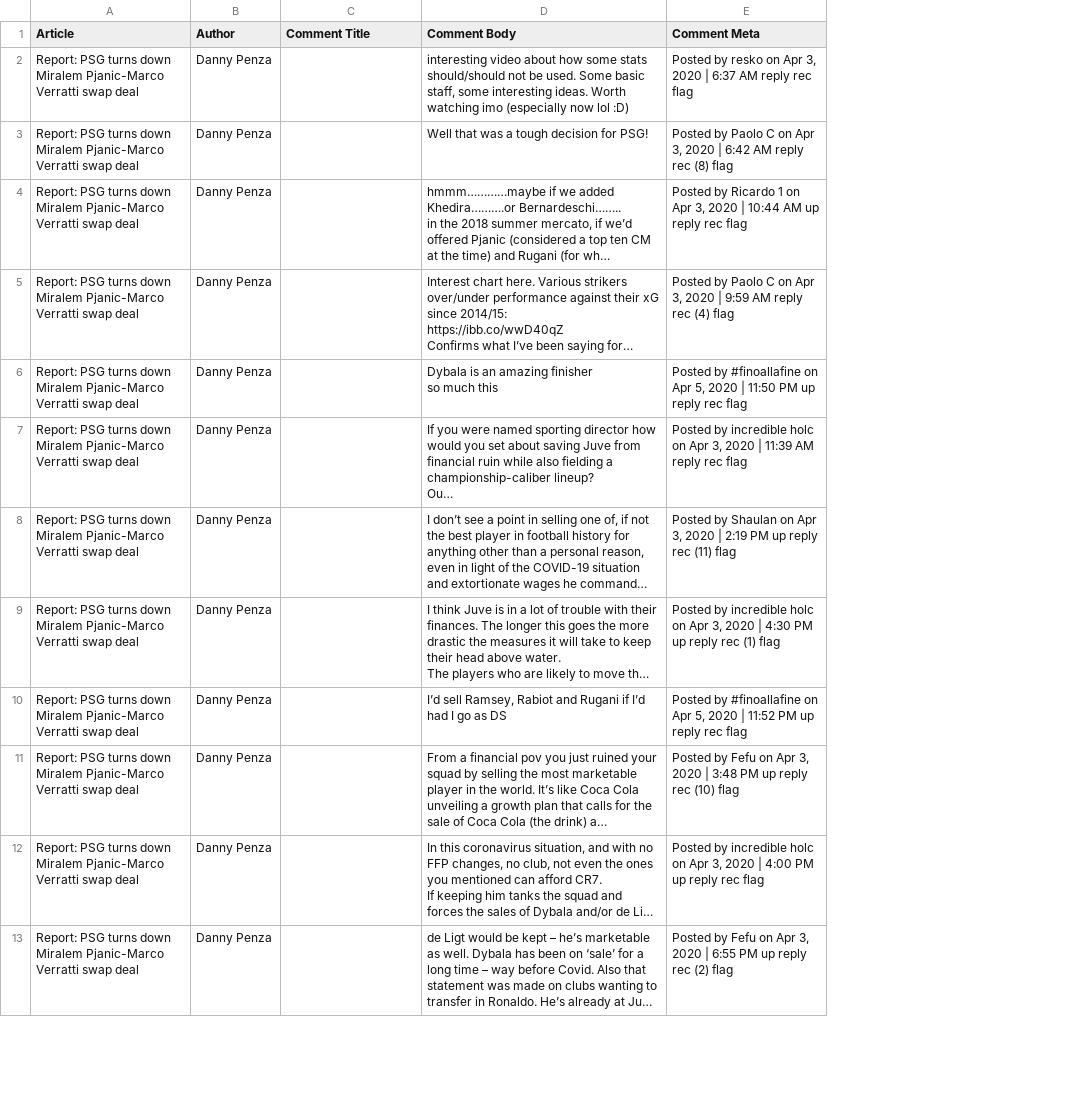
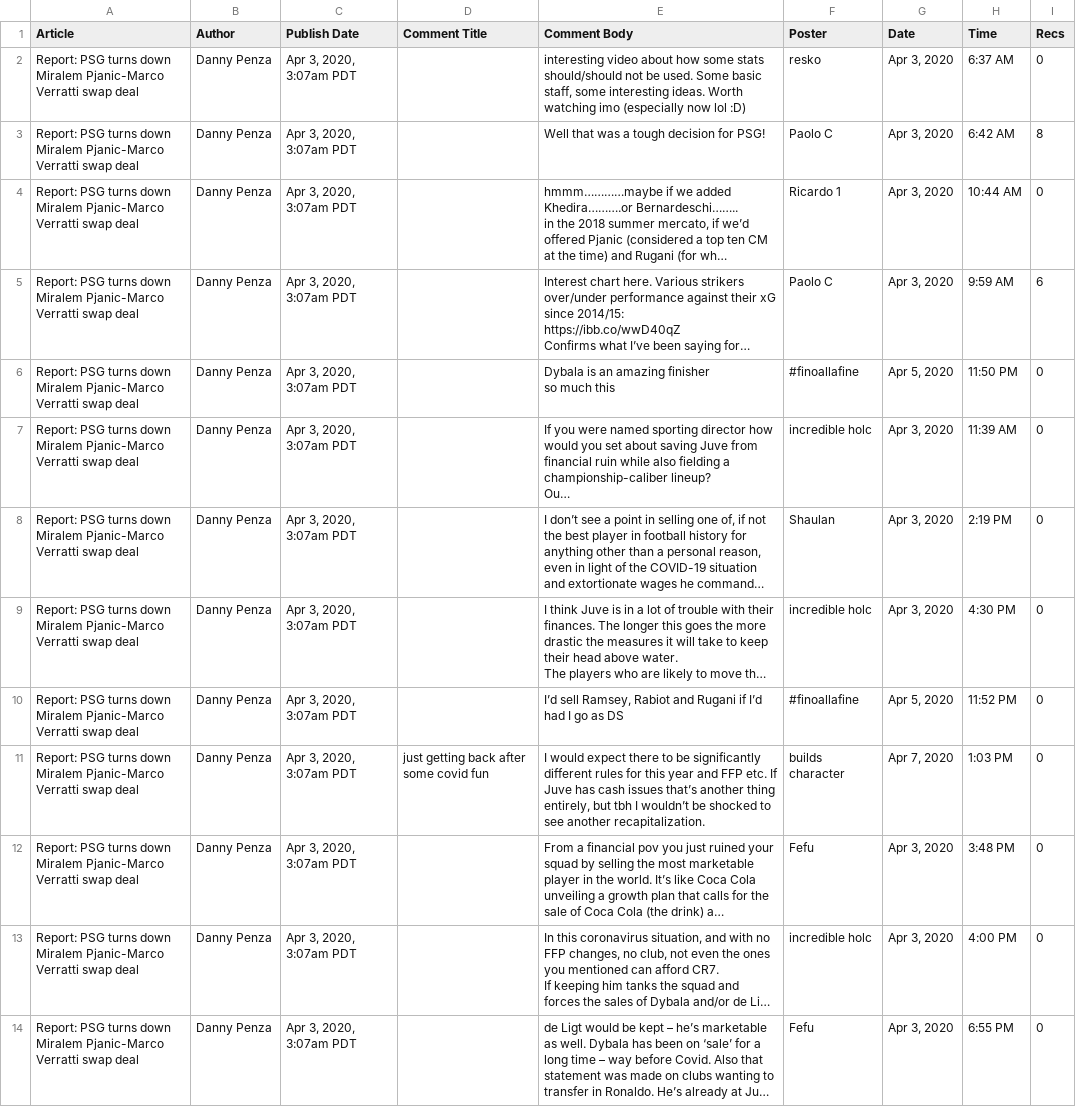
Before and after one commit to rsolter/BWRAO-Comment-Scraper, a CSV file: comments.csv, drawn as a sheet; only a part is shown; long unchanged cells end in …; removed rows and columns are numbered as before the commit, all else as after; the diff covers the shown part only; the diff names each change by its address in the sheet, - before the commit and + after, or states it on an @@ line.

Commit message:
Adding comments to notebook

```diff
--- a/comments.csv
+++ b/comments.csv
+column C (Publish Date), rows 2-10: all Apr 3, 2020, 3:07am PDT; rows 12-14: all Apr 3, 2020, 3:07am PDT
-column E (Comment Meta), rows 2-13: Posted by resko on Apr 3, 2020 | 6:37 AM reply rec flag | Posted by Paolo C on Apr 3, 2020 | 6:42 AM reply rec (8) flag | Posted by Ricardo 1 on Apr 3, 2020 | 10:44 AM up reply rec flag | Posted by Paolo C on Apr 3, 2020 | 9:59 AM reply rec (4) flag | Posted by #finoallafine on Apr 5, 2020 | 11:50 PM up reply rec flag | Posted by incredible holc on Apr 3, 2020 | 11:39 AM reply rec flag | Posted by Shaulan on Apr 3, 2020 | 2:19 PM up reply rec (11) flag | Posted by incredible holc on Apr 3, 2020 | 4:30 PM up reply rec (1) flag | Posted by #finoallafine on Apr 5, 2020 | 11:52 PM up reply rec flag | Posted by Fefu on Apr 3, 2020 | 3:48 PM up reply rec (10) flag | Posted by incredible holc on Apr 3, 2020 | 4:00 PM up reply rec flag | Posted by Fefu on Apr 3, 2020 | 6:55 PM up reply rec (2) flag
+column F (Poster), rows 2-10: resko | Paolo C | Ricardo 1 | Paolo C | #finoallafine | incredible holc | Shaulan | incredible holc | #finoallafine; rows 12-14: Fefu | incredible holc | Fefu
+column G (Date), rows 2-10: Apr 3, 2020 | Apr 3, 2020 | Apr 3, 2020 | Apr 3, 2020 | Apr 5, 2020 | Apr 3, 2020 | Apr 3, 2020 | Apr 3, 2020 | Apr 5, 2020; rows 12-14: all Apr 3, 2020
+column H (Time), rows 2-10: 6:37 AM | 6:42 AM | 10:44 AM | 9:59 AM | 11:50 PM | 11:39 AM | 2:19 PM | 4:30 PM | 11:52 PM; rows 12-14: 3:48 PM | 4:00 PM | 6:55 PM
+column I (Recs), rows 2-10: 0 | 8 | 0 | 6 | 0 | 0 | 0 | 0 | 0; rows 12-14: all 0
+row 11: Report: PSG turns down Miralem Pjanic-Marco Verratti swap deal | Danny Penza | Apr 3, 2020, 3:07am PDT | just getting back after some covid fun | I would expect there to be significantly different rules for this year and FFP etc. If Juve has cash issues that’s another thing entirely, but tbh I wouldn’t be shocked to see another recapitalization. | builds character | Apr 7, 2020 | 1:03 PM | 0
```
Also changed, not shown: 18 added rows elsewhere in this file, 1 other file.
